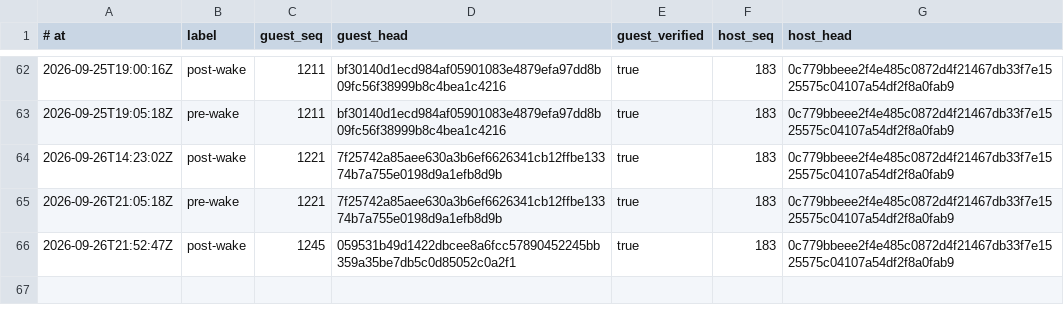
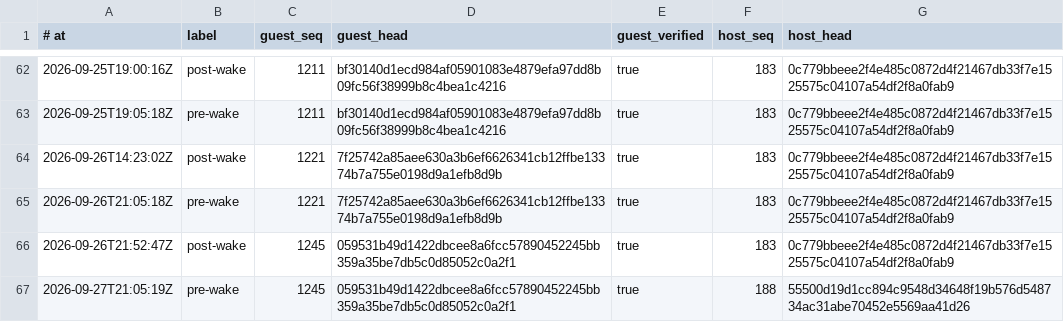
Before and after one commit to RearAdmiralPants/claudebrain-provenance, a TSV file: chains.tsv, drawn as a sheet; only a part is shown, gaps mark what is left out.

```diff
--- a/chains.tsv
+++ b/chains.tsv
@@ -66 +66,2 @@
 2026-09-26T21:52:47Z	post-wake	1245	059531b49d1422dbcee8a6fcc57890452245bb359a35be7db5c0d85052c0a2f1	true	183	0c779bbeee2f4e485c0872d4f21467db33f7e1525575c04107a54df2f8a0fab9
+2026-09-27T21:05:19Z	pre-wake	1245	059531b49d1422dbcee8a6fcc57890452245bb359a35be7db5c0d85052c0a2f1	true	188	55500d19d1cc894c9548d34648f19b576d548734ac31abe70452e5569aa41d26
```
Also changed, not shown: corpus.tsv, privacy-attestations.tsv.
